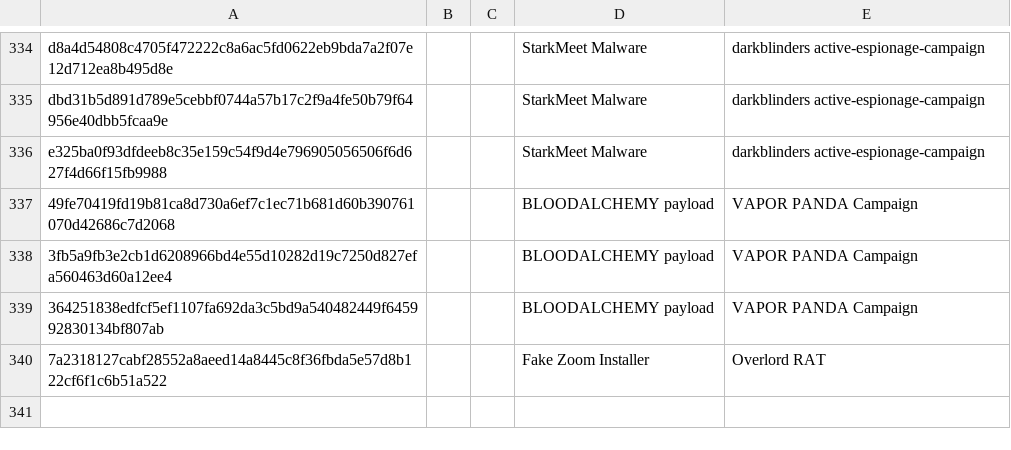
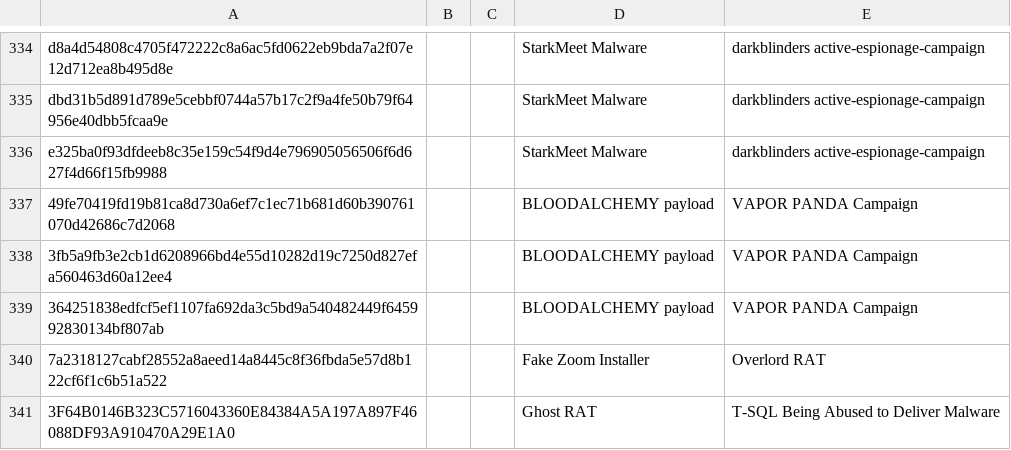
Before and after one commit to TimononBlueMoon/IOC-s, a CSV file: MaliciousHashes.csv, drawn as a sheet; only a part is shown, gaps mark what is left out.

Commit message:
Update MaliciousHashes.csv

```diff
--- a/MaliciousHashes.csv
+++ b/MaliciousHashes.csv
@@ -340 +340,2 @@ e325ba0f93dfdeeb8c35e159c54f9d4e796905056506f6d627f4d66f15fb9988,,,StarkMeet Mal
 7a2318127cabf28552a8aeed14a8445c8f36fbda5e57d8b122cf6f1c6b51a522,,,Fake Zoom Installer,Overlord RAT
+3F64B0146B323C5716043360E84384A5A197A897F46088DF93A910470A29E1A0,,,Ghost RAT,T-SQL Being Abused to Deliver Malware
```
